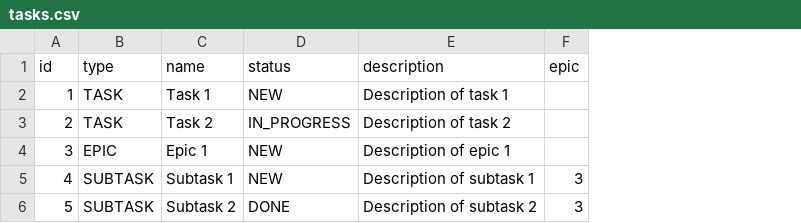
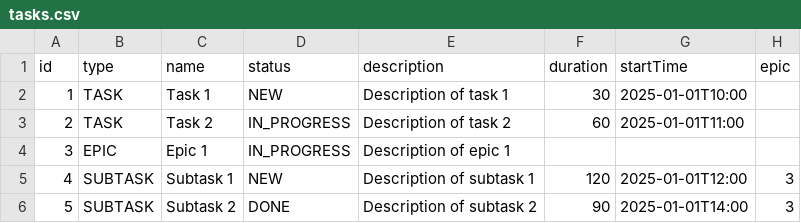
Before and after one commit to n00bertb/java-kanban, a CSV file: out/production/java-kanban/resources/tasks.csv, drawn as a sheet; the diff names each change by its address in the sheet, - before the commit and + after, or states it on an @@ line.

```diff
--- a/out/production/java-kanban/resources/tasks.csv
+++ b/out/production/java-kanban/resources/tasks.csv
+column F (duration), rows 2-6: 30 | 60 |  | 120 | 90
+column G (startTime), rows 2-6: 2025-01-01T10:00 | 2025-01-01T11:00 |  | 2025-01-01T12:00 | 2025-01-01T14:00
-D4 (status): NEW
+D4 (status): IN_PROGRESS
```
Also changed, not shown: src/resources/tasks.csv, 13 other files.
